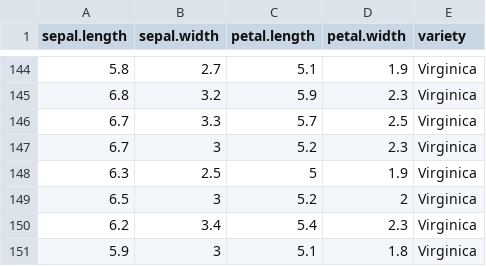
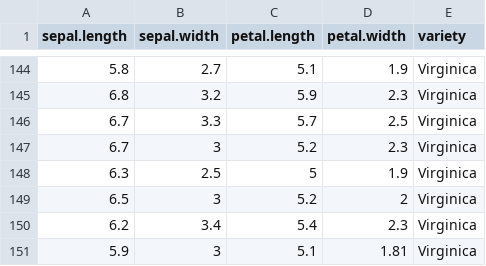
Before and after one commit to joaquinmenendez/Cloud_Computing_Project_3, a CSV file: iris.csv, drawn as a sheet; only a part is shown, gaps mark what is left out.

Commit message:
modified one value

```diff
--- a/iris.csv
+++ b/iris.csv
@@ -150,2 +150,2 @@
 6.2,3.4,5.4,2.3,"Virginica"
-5.9,3,5.1,1.8,"Virginica"
+5.9,3,5.1,1.81,"Virginica"
```
